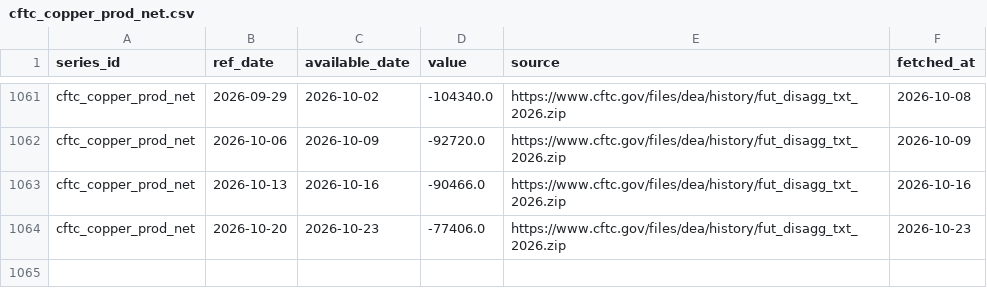
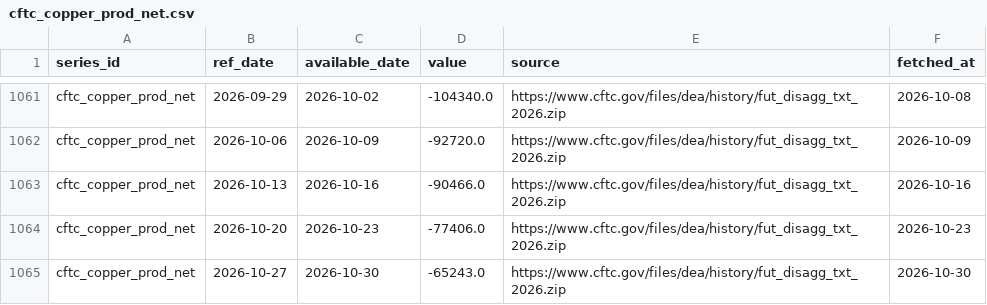
Before and after one commit to Shawhir/Commodities, a CSV file: data/store/cftc_copper_prod_net.csv, drawn as a sheet; only a part is shown, gaps mark what is left out.

```diff
--- a/data/store/cftc_copper_prod_net.csv
+++ b/data/store/cftc_copper_prod_net.csv
@@ -1064 +1064,2 @@ cftc_copper_prod_net,2026-10-13,2026-10-16,-90466.0,https://www.cftc.gov/files/d
 cftc_copper_prod_net,2026-10-20,2026-10-23,-77406.0,https://www.cftc.gov/files/dea/history/fut_disagg_txt_2026.zip,2026-10-23
+cftc_copper_prod_net,2026-10-27,2026-10-30,-65243.0,https://www.cftc.gov/files/dea/history/fut_disagg_txt_2026.zip,2026-10-30
```
Also changed, not shown: data/store/_releases.csv, data/store/cftc_platinum_mm_long.csv, 19 other files.
